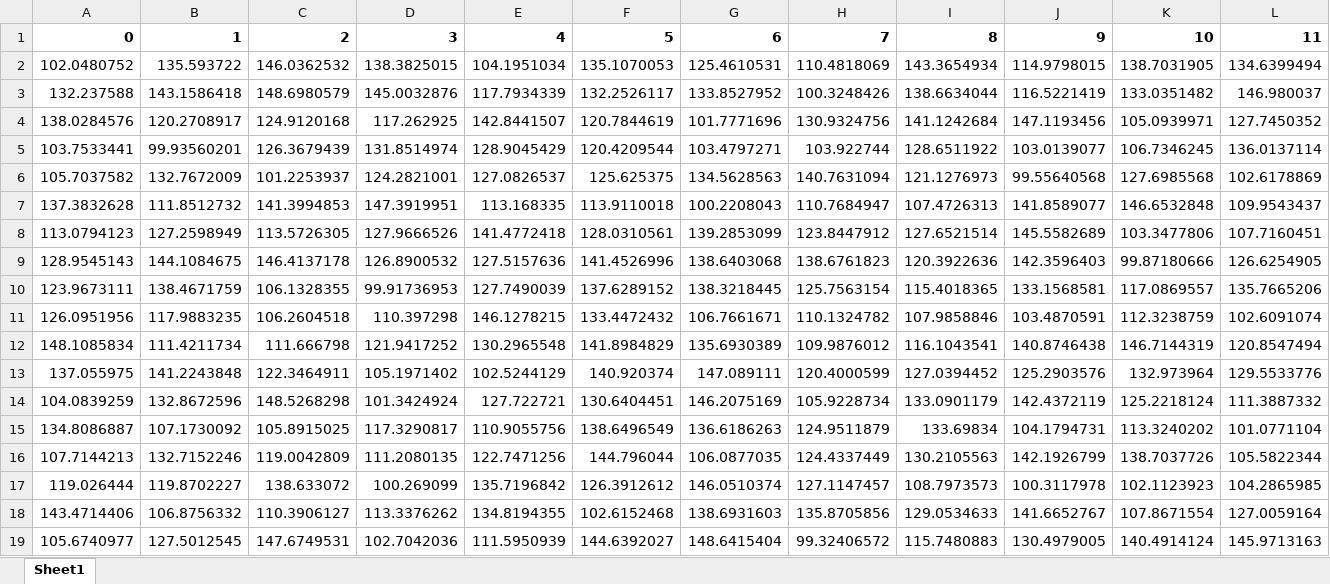
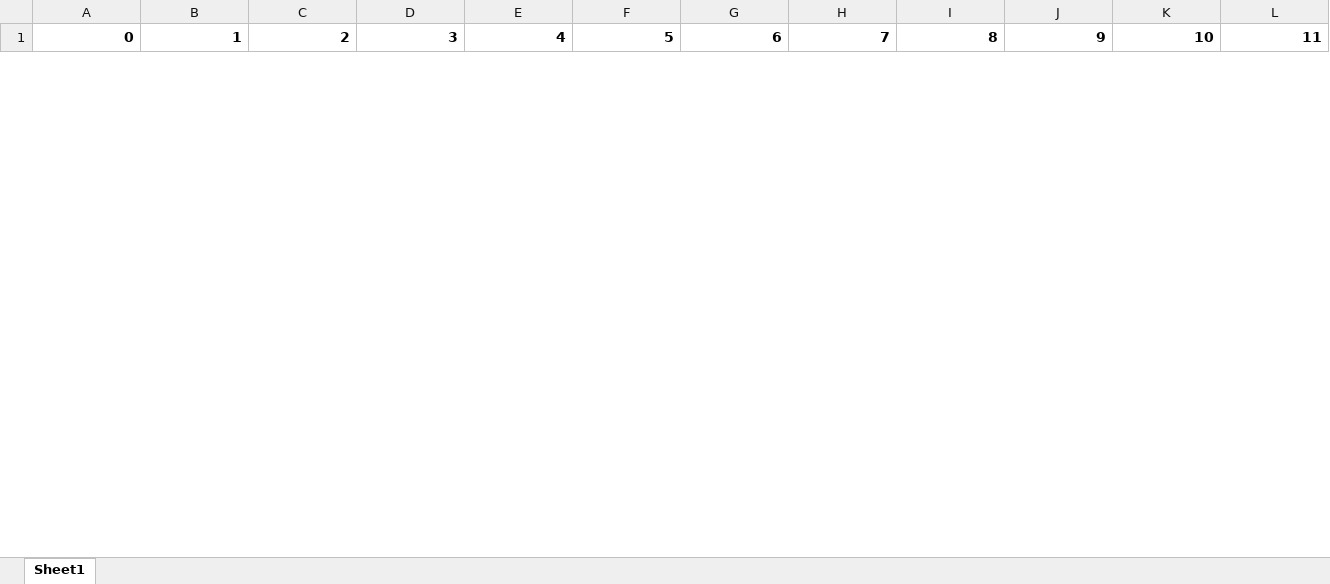
Before and after one commit to mari-carvalho/SimulacaoReservatorios2024-01, an Excel workbook: mapa_perm_heterogeneo.xlsx, sheet Sheet1, drawn as a sheet; only a part is shown; values as stored, in another font and other column widths than the file's, no borders; removed rows and columns are numbered as before the commit, all else as after; rows hold the shown columns only; the diff covers the shown part only; the diff names each change by its address in the sheet, - before the commit and + after, or states it on an @@ line.

Commit message:
DOMINGO, MAPAS DIFERENTES

```diff
--- a/mapa_perm_heterogeneo.xlsx (sheet Sheet1)
+++ b/mapa_perm_heterogeneo.xlsx (sheet Sheet1)
-row 2: 102.0480752 | 135.593722 | 146.0362532 | 138.3825015 | 104.1951034 | 135.1070053 | 125.4610531 | 110.4818069 | 143.3654934 | 114.9798015 | 138.7031905 | 134.6399494
-row 3: 132.237588 | 143.1586418 | 148.6980579 | 145.0032876 | 117.7934339 | 132.2526117 | 133.8527952 | 100.3248426 | 138.6634044 | 116.5221419 | 133.0351482 | 146.980037
-row 4: 138.0284576 | 120.2708917 | 124.9120168 | 117.262925 | 142.8441507 | 120.7844619 | 101.7771696 | 130.9324756 | 141.1242684 | 147.1193456 | 105.0939971 | 127.7450352
-row 5: 103.7533441 | 99.93560201 | 126.3679439 | 131.8514974 | 128.9045429 | 120.4209544 | 103.4797271 | 103.922744 | 128.6511922 | 103.0139077 | 106.7346245 | 136.0137114
-row 6: 105.7037582 | 132.7672009 | 101.2253937 | 124.2821001 | 127.0826537 | 125.625375 | 134.5628563 | 140.7631094 | 121.1276973 | 99.55640568 | 127.6985568 | 102.6178869
-row 7: 137.3832628 | 111.8512732 | 141.3994853 | 147.3919951 | 113.168335 | 113.9110018 | 100.2208043 | 110.7684947 | 107.4726313 | 141.8589077 | 146.6532848 | 109.9543437
-row 8: 113.0794123 | 127.2598949 | 113.5726305 | 127.9666526 | 141.4772418 | 128.0310561 | 139.2853099 | 123.8447912 | 127.6521514 | 145.5582689 | 103.3477806 | 107.7160451
-row 9: 128.9545143 | 144.1084675 | 146.4137178 | 126.8900532 | 127.5157636 | 141.4526996 | 138.6403068 | 138.6761823 | 120.3922636 | 142.3596403 | 99.87180666 | 126.6254905
-row 10: 123.9673111 | 138.4671759 | 106.1328355 | 99.91736953 | 127.7490039 | 137.6289152 | 138.3218445 | 125.7563154 | 115.4018365 | 133.1568581 | 117.0869557 | 135.7665206
-row 11: 126.0951956 | 117.9883235 | 106.2604518 | 110.397298 | 146.1278215 | 133.4472432 | 106.7661671 | 110.1324782 | 107.9858846 | 103.4870591 | 112.3238759 | 102.6091074
-row 12: 148.1085834 | 111.4211734 | 111.666798 | 121.9417252 | 130.2965548 | 141.8984829 | 135.6930389 | 109.9876012 | 116.1043541 | 140.8746438 | 146.7144319 | 120.8547494
-row 13: 137.055975 | 141.2243848 | 122.3464911 | 105.1971402 | 102.5244129 | 140.920374 | 147.089111 | 120.4000599 | 127.0394452 | 125.2903576 | 132.973964 | 129.5533776
-row 14: 104.0839259 | 132.8672596 | 148.5268298 | 101.3424924 | 127.722721 | 130.6404451 | 146.2075169 | 105.9228734 | 133.0901179 | 142.4372119 | 125.2218124 | 111.3887332
-row 15: 134.8086887 | 107.1730092 | 105.8915025 | 117.3290817 | 110.9055756 | 138.6496549 | 136.6186263 | 124.9511879 | 133.69834 | 104.1794731 | 113.3240202 | 101.0771104
-row 16: 107.7144213 | 132.7152246 | 119.0042809 | 111.2080135 | 122.7471256 | 144.796044 | 106.0877035 | 124.4337449 | 130.2105563 | 142.1926799 | 138.7037726 | 105.5822344
-row 17: 119.026444 | 119.8702227 | 138.633072 | 100.269099 | 135.7196842 | 126.3912612 | 146.0510374 | 127.1147457 | 108.7973573 | 100.3117978 | 102.1123923 | 104.2865985
-row 18: 143.4714406 | 106.8756332 | 110.3906127 | 113.3376262 | 134.8194355 | 102.6152468 | 138.6931603 | 135.8705856 | 129.0534633 | 141.6652767 | 107.8671554 | 127.0059164
-row 19: 105.6740977 | 127.5012545 | 147.6749531 | 102.7042036 | 111.5950939 | 144.6392027 | 148.6415404 | 99.32406572 | 115.7480883 | 130.4979005 | 140.4914124 | 145.9713163
```
Also changed, not shown: 20 added rows and 2 removed rows elsewhere in this sheet, mapa_perm.xlsx, mapa_perm_homogeneo.xlsx, 8 other files.
